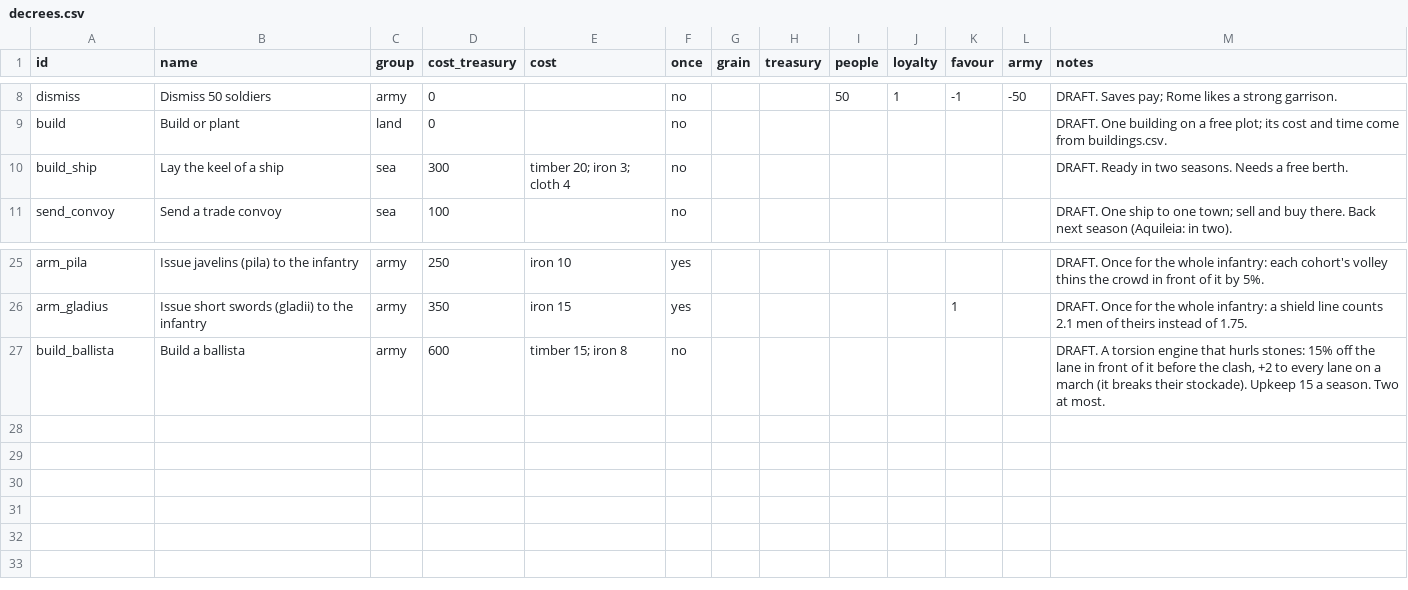
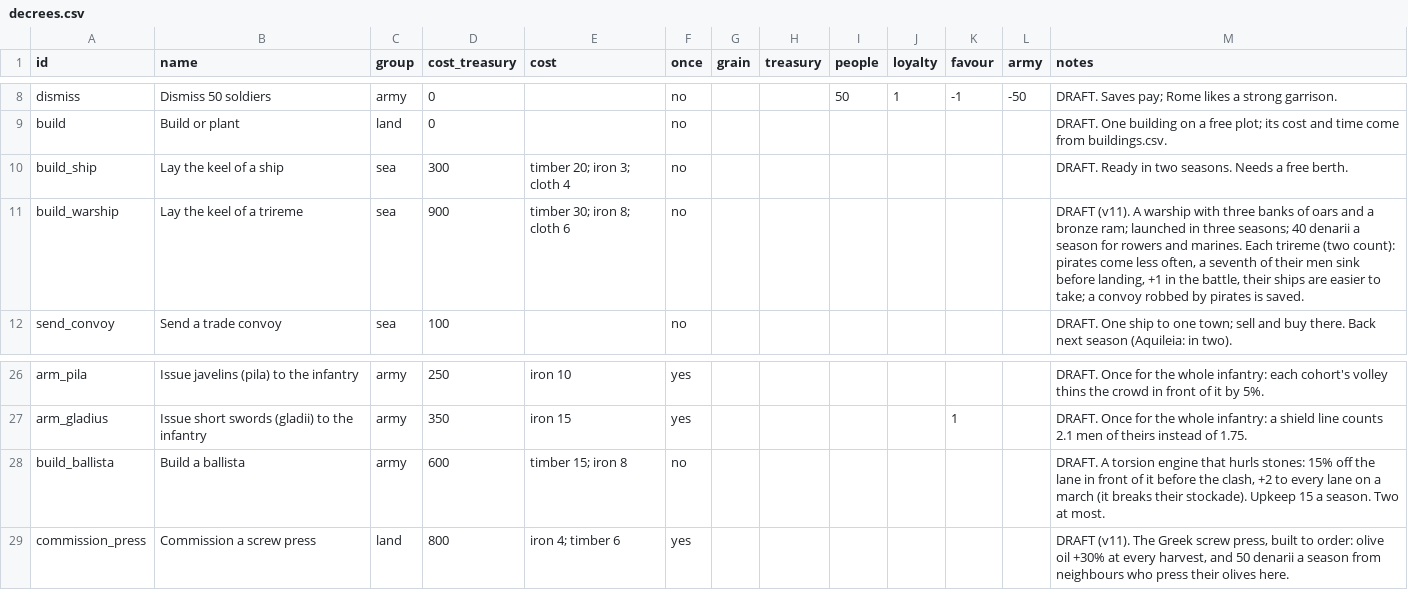
Before and after one commit to mkhailklimov/Illirya, a CSV file: rules/decrees.csv, drawn as a sheet; only a part is shown, gaps mark what is left out; the diff names each change by its address in the sheet, - before the commit and + after, or states it on an @@ line.

```diff
--- a/rules/decrees.csv
+++ b/rules/decrees.csv
+row 11: build_warship | Lay the keel of a trireme | sea | 900 | timber 30; iron 8; cloth 6 | no |  |  |  |  |  |  | DRAFT (v11). A warship with three banks of oars and a bronze ram; launched in three seasons; 40 denarii a season for rowers and marines. Each trireme (two count): pirates come less often, a seventh of their men sink before landing, +1 in the battle, their ships are easier to take; a convoy robbed by pirates is saved.
+row 29: commission_press | Commission a screw press | land | 800 | iron 4; timber 6 | yes |  |  |  |  |  |  | DRAFT (v11). The Greek screw press, built to order: olive oil +30% at every harvest, and 50 denarii a season from neighbours who press their olives here.
```
Also changed, not shown: rules/buildings.csv, 5 other files.
